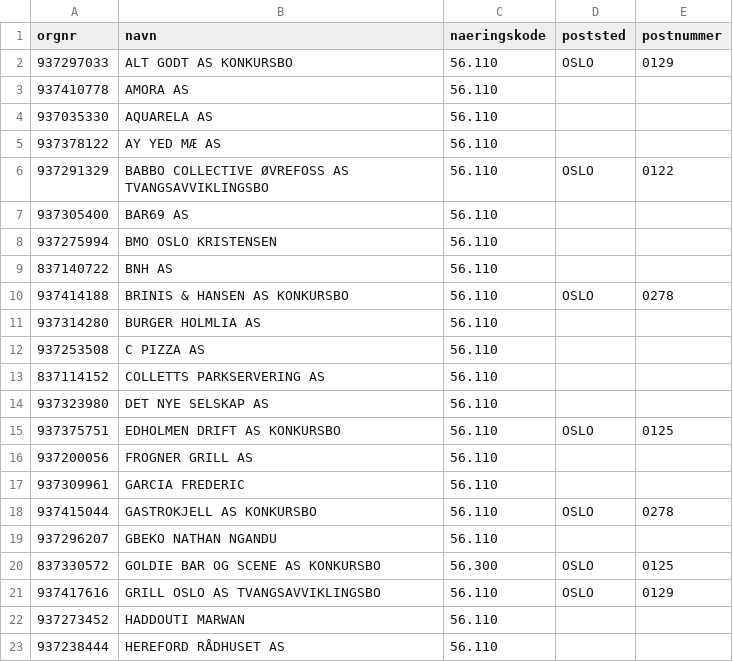
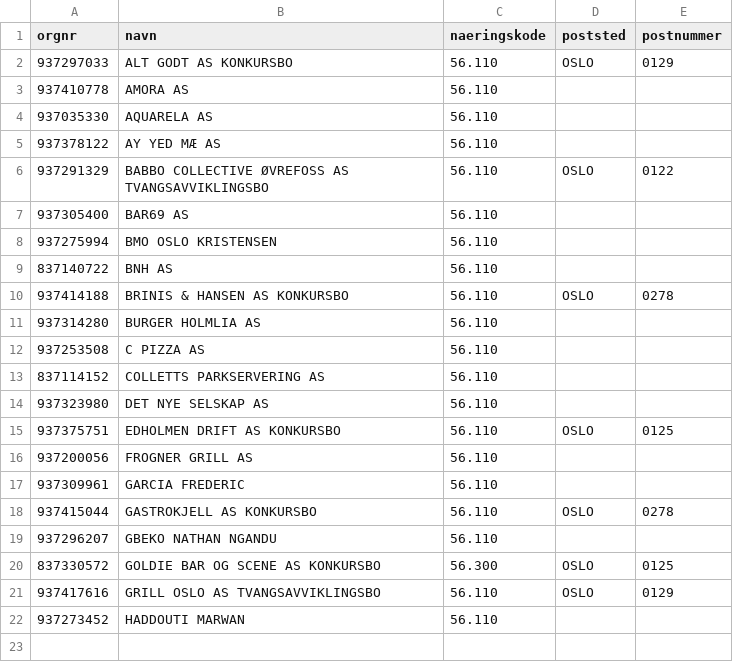
Before and after one commit to Ejmiiil/brreg-automatisk, a CSV file: filtered.csv, drawn as a sheet.

```diff
--- a/filtered.csv
+++ b/filtered.csv
@@ -22,2 +22 @@ orgnr;navn;naeringskode;poststed;postnummer
 937273452;HADDOUTI MARWAN;56.110;;
-937238444;HEREFORD RÅDHUSET AS;56.110;;
```
Also changed, not shown: 1 other file.
